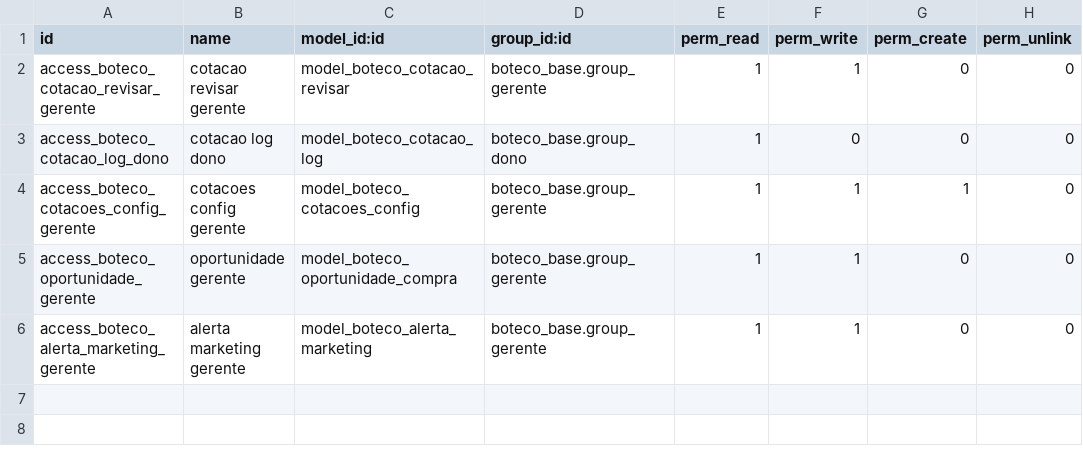
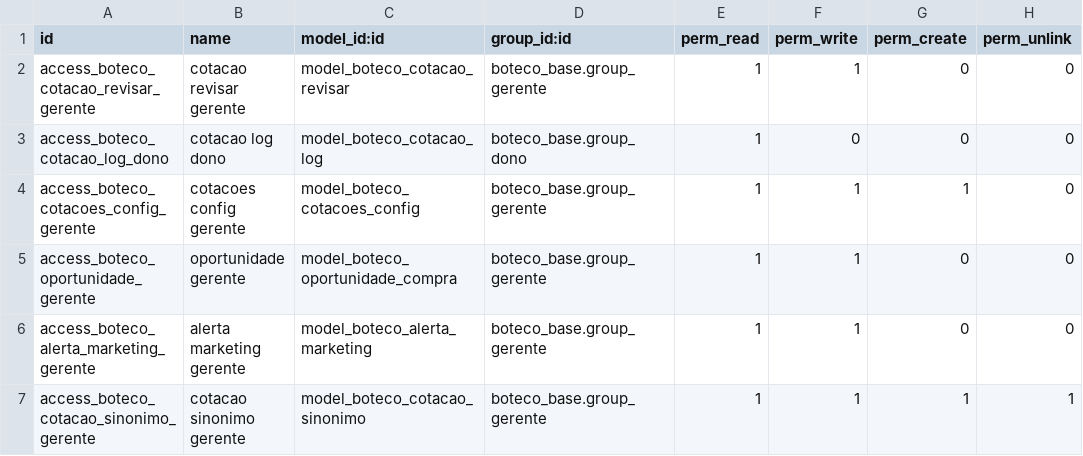
Before and after one commit to Admsmartfit/Bar5, a CSV file: addons/boteco_cotacoes/security/ir.model.access.csv, drawn as a sheet; the diff names each change by its address in the sheet, - before the commit and + after, or states it on an @@ line.

```diff
--- a/addons/boteco_cotacoes/security/ir.model.access.csv
+++ b/addons/boteco_cotacoes/security/ir.model.access.csv
+row 7: access_boteco_cotacao_sinonimo_gerente | cotacao sinonimo gerente | model_boteco_cotacao_sinonimo | boteco_base.group_gerente | 1 | 1 | 1 | 1
```
Also changed, not shown: 5 other files.
